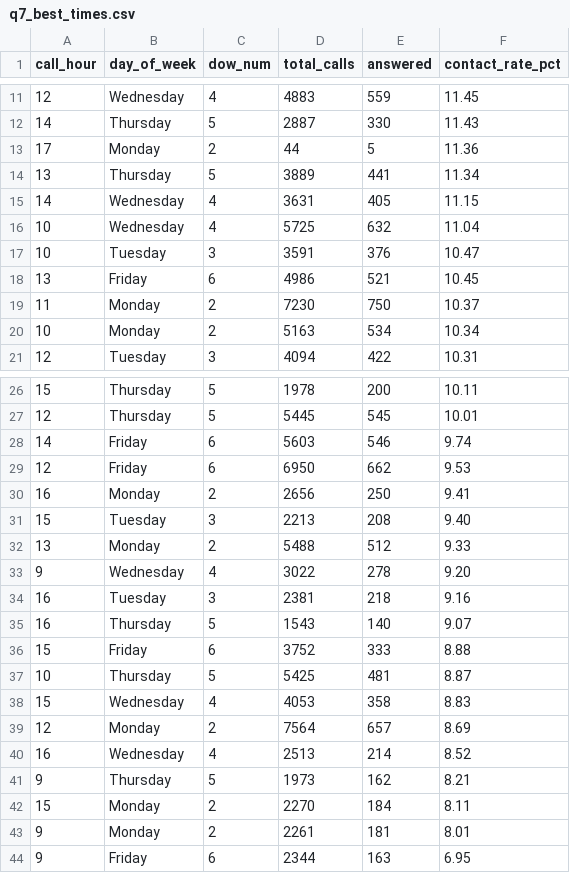
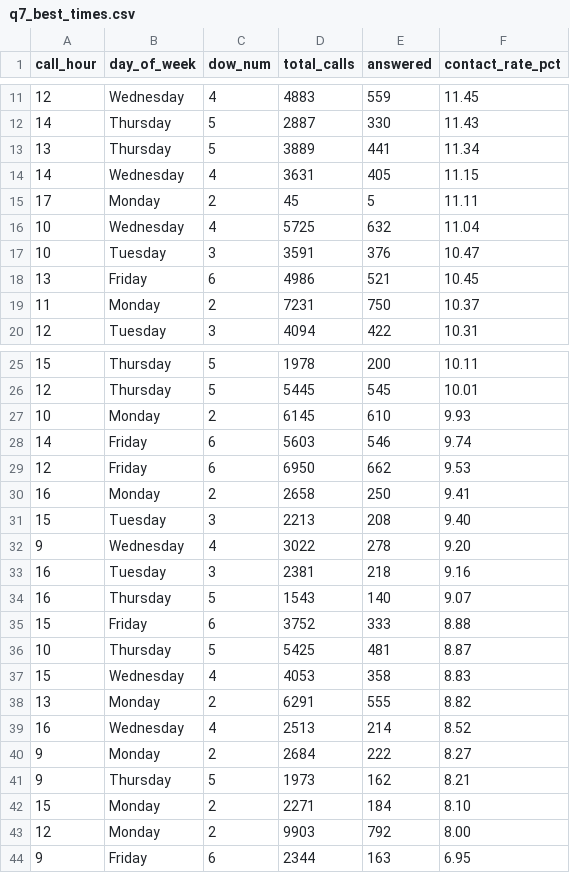
Before and after one commit to celina-nanbara/klarna-it-outbound-dialing, a CSV file: q7_best_times.csv, drawn as a sheet; only a part is shown, gaps mark what is left out.

Commit message:
Update q7_best_times.csv

```diff
--- a/q7_best_times.csv
+++ b/q7_best_times.csv
@@ -12,5 +12,5 @@ call_hour,day_of_week,dow_num,total_calls,answered,contact_rate_pct
 14,Thursday,5,2887,330,11.43
-17,Monday,2,44,5,11.36
 13,Thursday,5,3889,441,11.34
 14,Wednesday,4,3631,405,11.15
+17,Monday,2,45,5,11.11
 10,Wednesday,4,5725,632,11.04
@@ -18,4 +18,3 @@ call_hour,day_of_week,dow_num,total_calls,answered,contact_rate_pct
 13,Friday,6,4986,521,10.45
-11,Monday,2,7230,750,10.37
-10,Monday,2,5163,534,10.34
+11,Monday,2,7231,750,10.37
 12,Tuesday,3,4094,422,10.31
@@ -27,7 +26,7 @@ call_hour,day_of_week,dow_num,total_calls,answered,contact_rate_pct
 12,Thursday,5,5445,545,10.01
+10,Monday,2,6145,610,9.93
 14,Friday,6,5603,546,9.74
 12,Friday,6,6950,662,9.53
-16,Monday,2,2656,250,9.41
+16,Monday,2,2658,250,9.41
 15,Tuesday,3,2213,208,9.40
-13,Monday,2,5488,512,9.33
 9,Wednesday,4,3022,278,9.20
@@ -38,7 +37,8 @@ call_hour,day_of_week,dow_num,total_calls,answered,contact_rate_pct
 15,Wednesday,4,4053,358,8.83
-12,Monday,2,7564,657,8.69
+13,Monday,2,6291,555,8.82
 16,Wednesday,4,2513,214,8.52
+9,Monday,2,2684,222,8.27
 9,Thursday,5,1973,162,8.21
-15,Monday,2,2270,184,8.11
-9,Monday,2,2261,181,8.01
+15,Monday,2,2271,184,8.10
+12,Monday,2,9903,792,8.00
 9,Friday,6,2344,163,6.95
```
